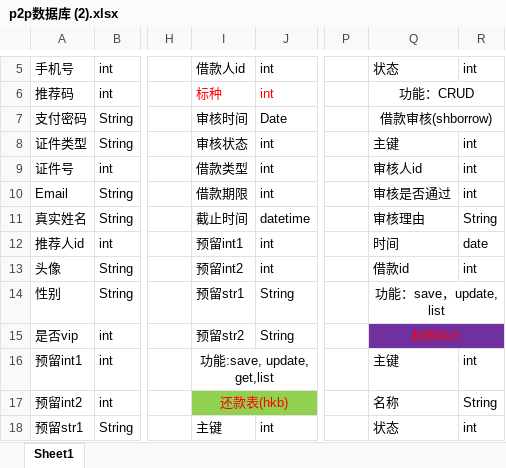
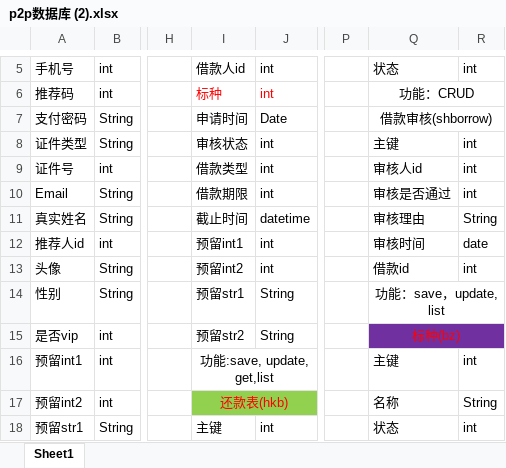
Before and after one commit to GZWgssmart/p2p_2_2, an Excel workbook: documents/p2p数据库 (2).xlsx, sheet Sheet1, drawn as a sheet; only a part is shown, gaps mark what is left out; values as stored, in another font and other column widths than the file's, no borders; the diff names each change by its address in the sheet, - before the commit and + after, or states it on an @@ line.

```diff
--- a/documents/p2p数据库 (2).xlsx (sheet Sheet1)
+++ b/documents/p2p数据库 (2).xlsx (sheet Sheet1)
-I7: 审核时间
+I7: 申请时间
-Q12: 时间
+Q12: 审核时间
```
Also changed, not shown: 8 other files.
